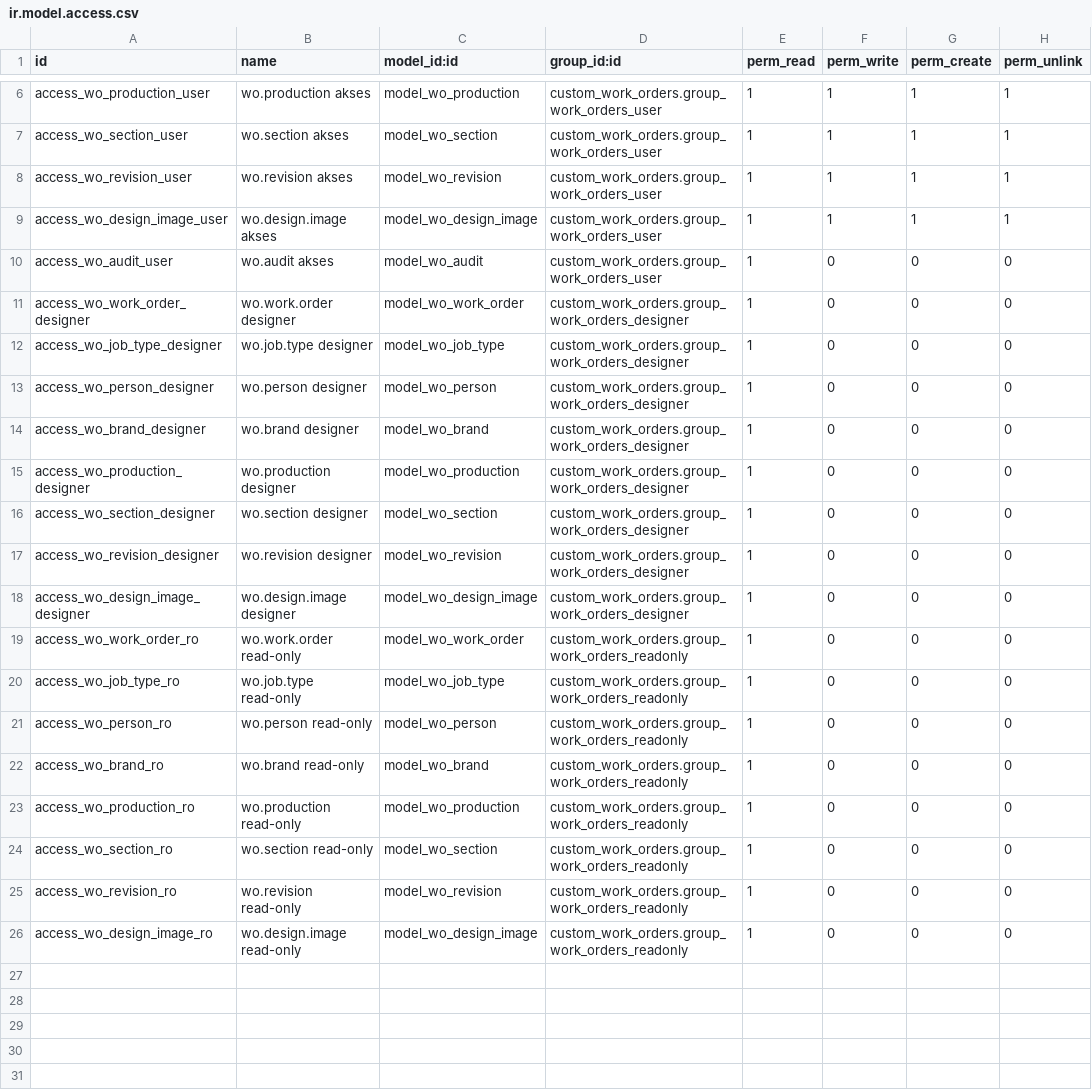
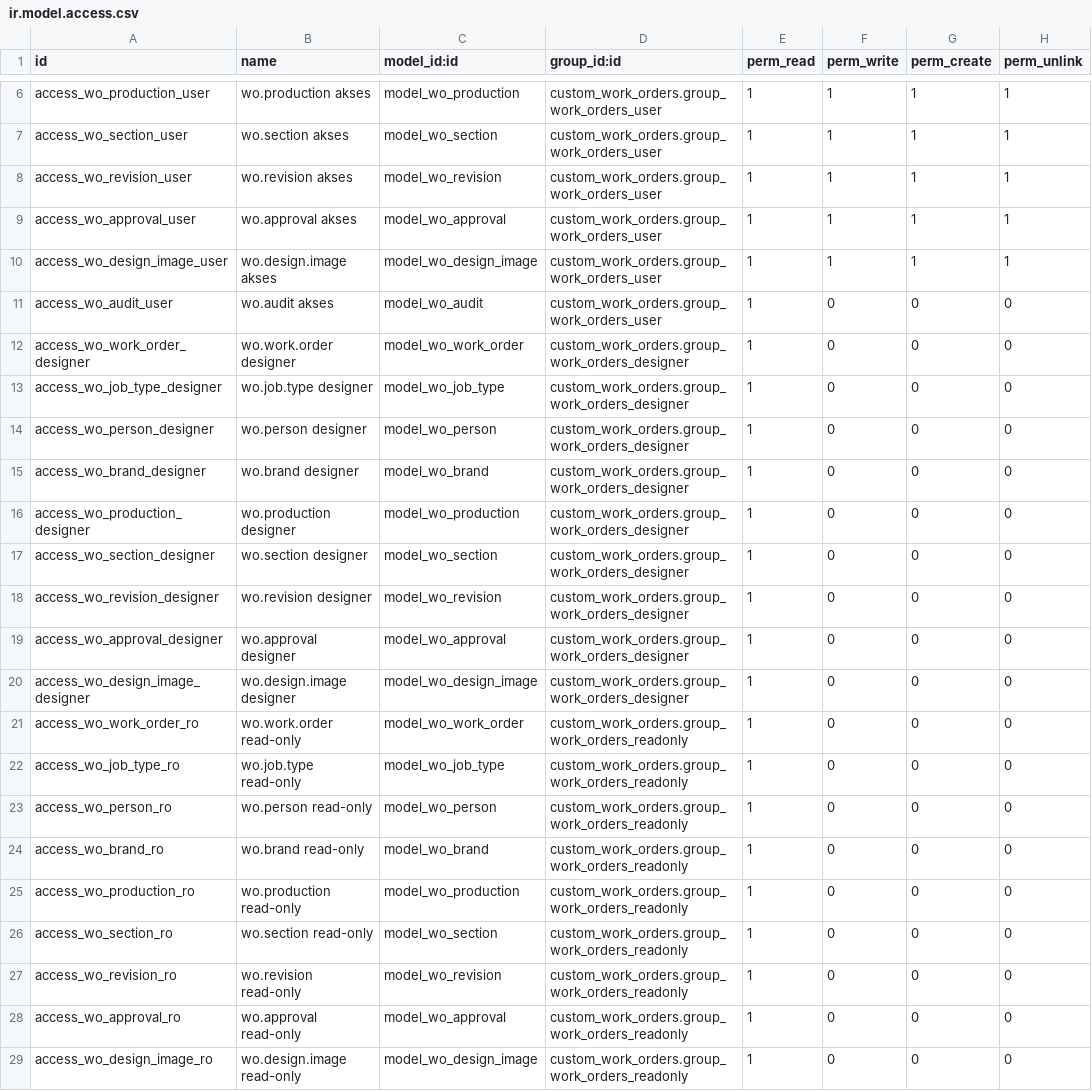
Before and after one commit to sandiartaa/project-mtc-erp, a CSV file: custom_addons/custom_work_orders/security/ir.model.access.csv, drawn as a sheet; only a part is shown, gaps mark what is left out; the diff names each change by its address in the sheet, - before the commit and + after, or states it on an @@ line.

```diff
--- a/custom_addons/custom_work_orders/security/ir.model.access.csv
+++ b/custom_addons/custom_work_orders/security/ir.model.access.csv
+row 9: access_wo_approval_user | wo.approval akses | model_wo_approval | custom_work_orders.group_work_orders_user | 1 | 1 | 1 | 1
+row 19: access_wo_approval_designer | wo.approval designer | model_wo_approval | custom_work_orders.group_work_orders_designer | 1 | 0 | 0 | 0
+row 28: access_wo_approval_ro | wo.approval read-only | model_wo_approval | custom_work_orders.group_work_orders_readonly | 1 | 0 | 0 | 0
```
Also changed, not shown: 13 other files.
